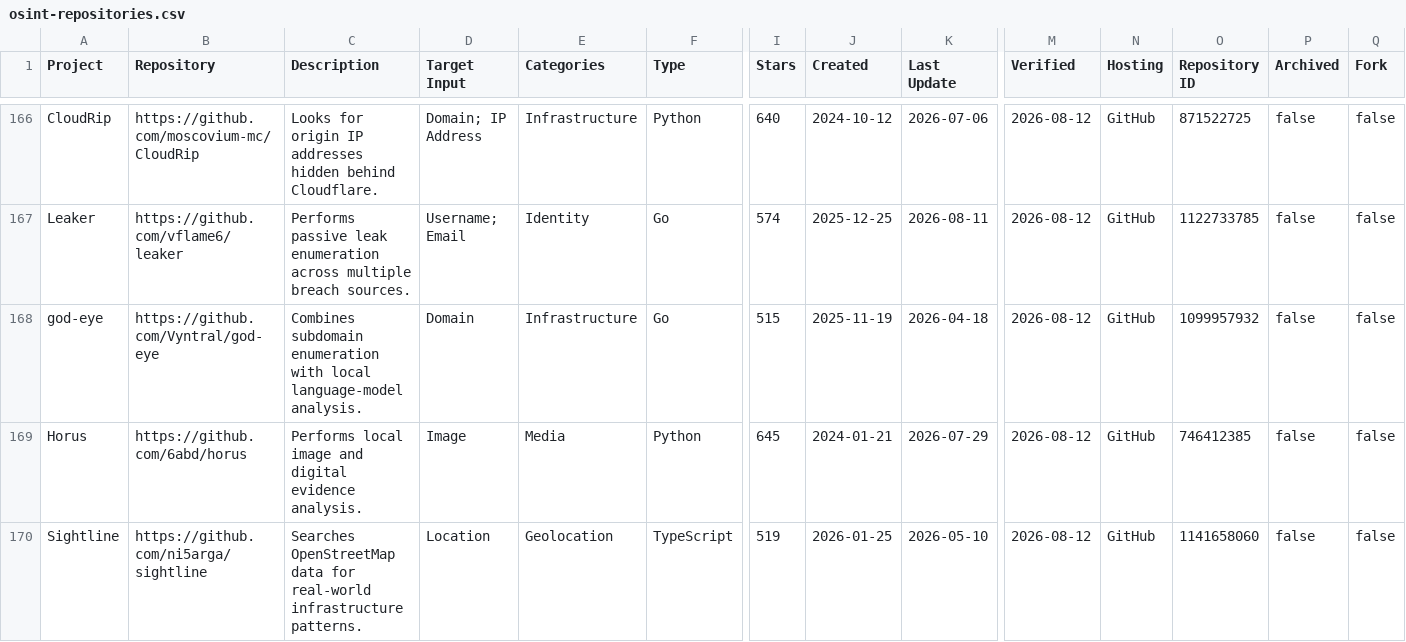
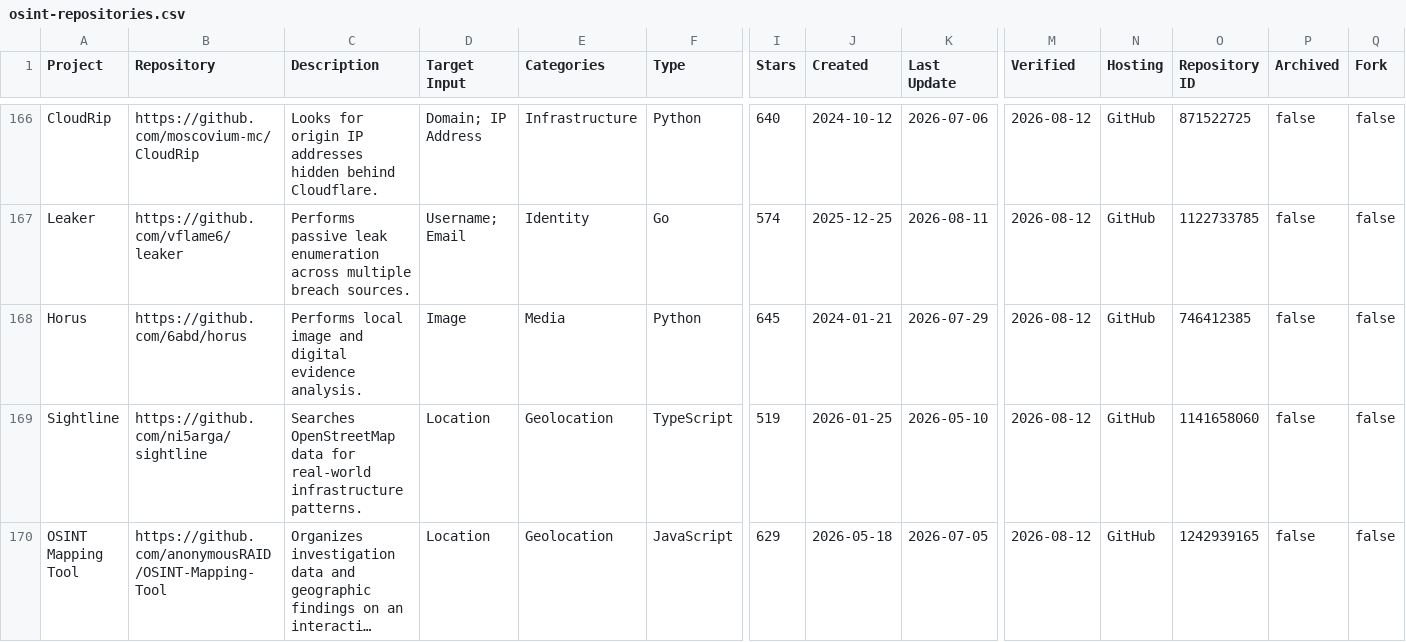
Before and after one commit to osint-shifu/awesome-osint-repos, a CSV file: osint-repositories.csv, drawn as a sheet; only a part is shown, gaps mark what is left out; the shorter side is filled out with more unchanged rows; long unchanged cells end in …; rows hold the shown columns only; the diff covers the shown part only; the diff names each change by its address in the sheet, - before the commit and + after, or states it on an @@ line.

```diff
--- a/osint-repositories.csv
+++ b/osint-repositories.csv
-row 168: god-eye | https://github.com/Vyntral/god-eye | Combines subdomain enumeration with local language-model analysis. | Domain | Infrastructure | Go | 515 | 2025-11-19 | 2026-04-18 | 2026-08-12 | GitHub | 1099957932 | false | false
```
Also changed, not shown: 1 removed row elsewhere in this file, .catalog/data/snapshots.csv, 4 other files.
